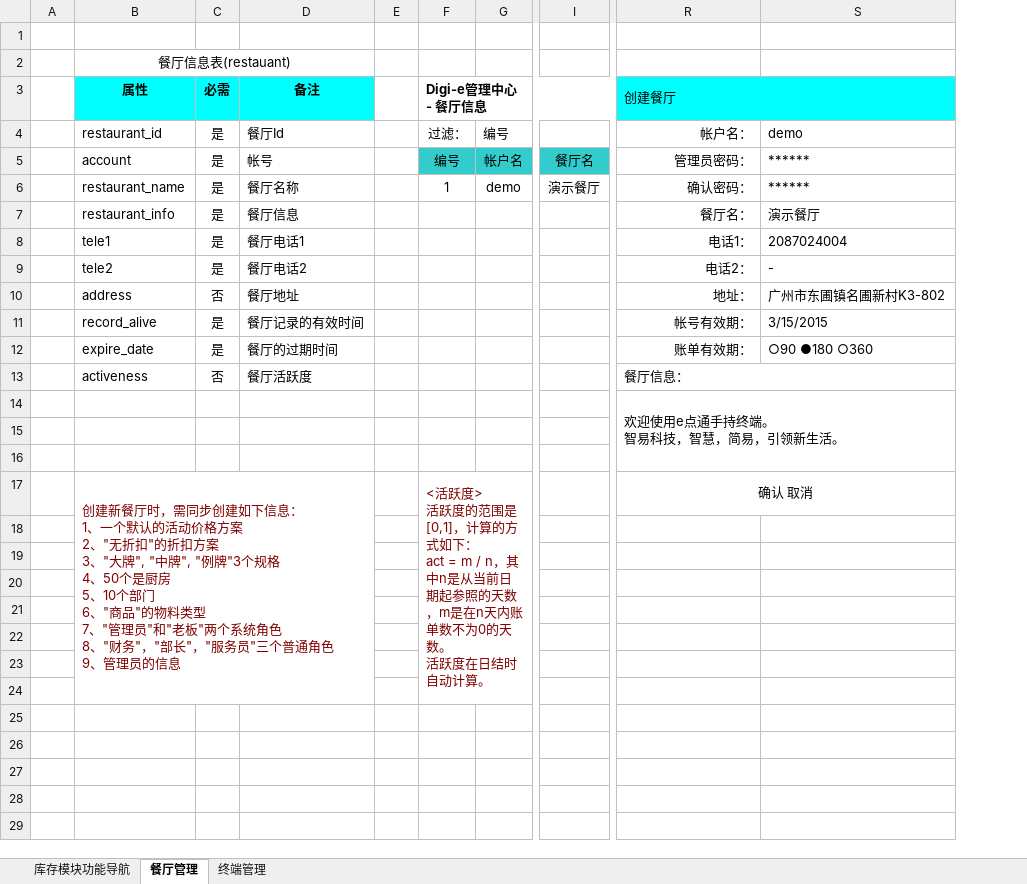
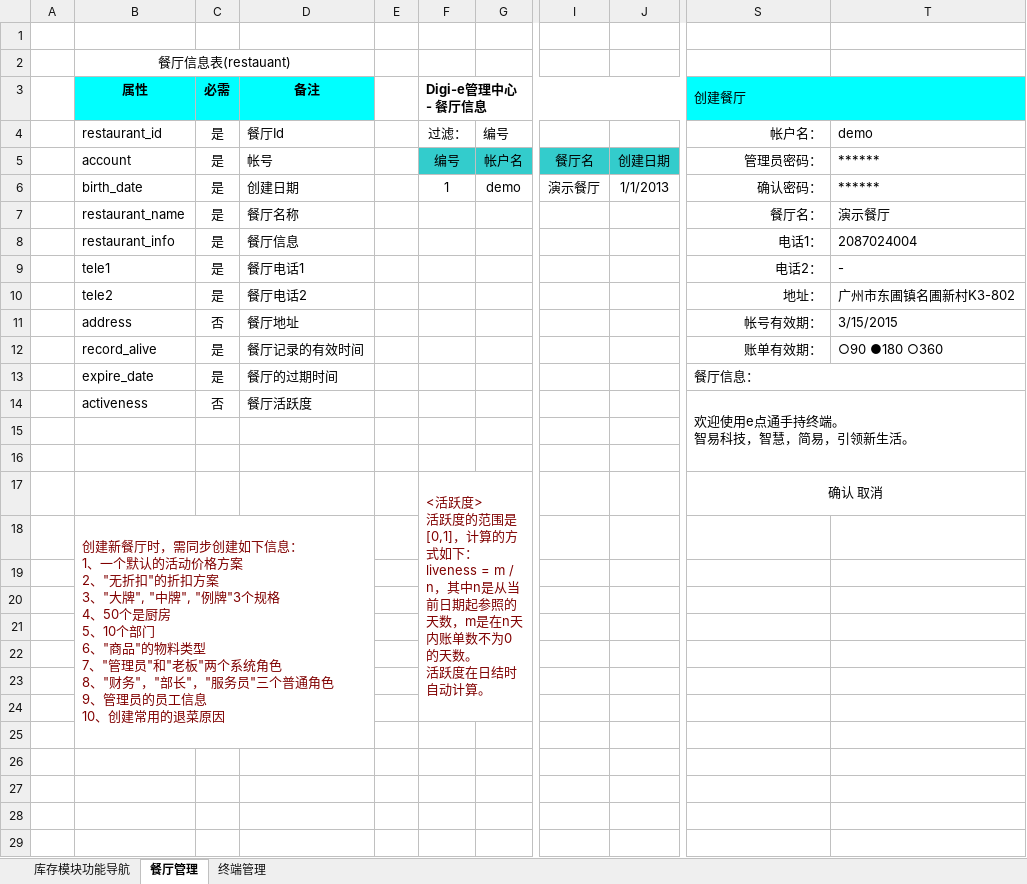
Before and after one commit to runt18/wireless-order-solution, an Excel workbook: doc/Digi-e管理中心/Digi-e管理中心.xlsx, sheet 餐厅管理, drawn as a sheet; only a part is shown, gaps mark what is left out; values as stored, in another font and other column widths than the file's, no borders; removed rows and columns are numbered as before the commit, all else as after; rows hold the shown columns only; ↵ is a line break in a cell; the diff names each change by its address in the sheet, - before the commit and + after, or states it on an @@ line.

```diff
--- a/doc/Digi-e管理中心/Digi-e管理中心.xlsx (sheet 餐厅管理)
+++ b/doc/Digi-e管理中心/Digi-e管理中心.xlsx (sheet 餐厅管理)
+column J, rows 5-6: 创建日期 | 1/1/2013
-B6 (属性): restaurant_name
+B6 (属性): birth_date
-D6 (备注): 餐厅名称
+D6 (备注): 创建日期
-B7 (属性): restaurant_info
+B7 (属性): restaurant_name
-D7 (备注): 餐厅信息
+D7 (备注): 餐厅名称
-B8 (属性): tele1
+B8 (属性): restaurant_info
-D8 (备注): 餐厅电话1
+D8 (备注): 餐厅信息
-B9 (属性): tele2
+B9 (属性): tele1
-D9 (备注): 餐厅电话2
+D9 (备注): 餐厅电话1
+row 10:  | tele2 | 是 | 餐厅电话2 |  |  |  |  |  | 地址： | 广州市东圃镇名圃新村K3-802
-S11 (创建餐厅): 地址：
+S11 (创建餐厅): 帐号有效期：
-T11: 广州市东圃镇名圃新村K3-802
+T11: 3/15/2015
-S12 (创建餐厅): 帐号有效期：
+S12 (创建餐厅): 账单有效期：
-T12: 3/15/2015
+T12: ○90 ●180 ○360
-S13 (创建餐厅): 账单有效期：
+S13 (创建餐厅): 餐厅信息：
-S13 alignment: right
+S13 alignment: left
+S13:T13 merged
-T13: ○90 ●180 ○360
+T13: (empty)
-S14 (创建餐厅): 餐厅信息：
+S14 (创建餐厅): 欢迎使用e点通手持终端。 ↵ 智易科技，智慧，简易，引领新生活。
-R13:S13 merged
+S14:T16 merged
-row 14:  |  |  |  |  |  |  |  | 欢迎使用e点通手持终端。 ↵ 智易科技，智慧，简易，引领新生活。
-B17 (属性): 创建新餐厅时，需同步创建如下信息： ↵ 1、一个默认的活动价格方案 ↵ 2、"无折扣"的折扣方案 ↵ 3、"大牌", "中牌", "例牌"3个规格 ↵ 4、50个是厨房 ↵ 5、10个部门 ↵ 6、"商品"的物料类型 ↵ 7、"管理员"和"老板"两个系统角色 ↵ 8、"财务"，"部长"，"服务员"三个普通角色 ↵ 9、管理员的信息
+B17 (属性): (empty)
-B17:D24 merged
-F17 (Digi-e管理中心 - 餐厅信息): …如下： ↵ act = m / n…
+F17 (Digi-e管理中心 - 餐厅信息): …如下： ↵ liveness = m / n…
-B18 (属性): (empty)
+B18 (属性): 创建新餐厅时，需同步创建如下信息： ↵ 1、一个默认的活动价格方案 ↵ 2、"无折扣"的折扣方案 ↵ 3、"大牌", "中牌", "例牌"3个规格 ↵ 4、50个是厨房 ↵ 5、10个部门 ↵ 6、"商品"的物料类型 ↵ 7、"管理员"和"老板"两个系统角色 ↵ 8、"财务"，"部长"，"服务员"三个普通角色 ↵ 9、管理员的员工信息 ↵ 10、创建常用的退菜原因
+B18:D25 merged
```
